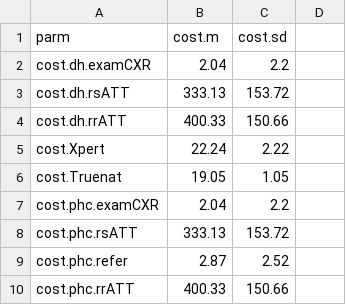
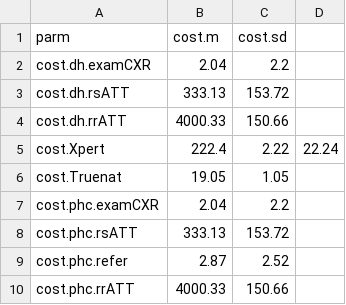
Before and after one commit to nmafirakureva/TruenatModel, a CSV file: indata/costs.csv, drawn as a sheet; the diff names each change by its address in the sheet, - before the commit and + after, or states it on an @@ line.

```diff
--- a/indata/costs.csv
+++ b/indata/costs.csv
-B4 (cost.m): 400.33
+B4 (cost.m): 4000.33
-B5 (cost.m): 22.24
+B5 (cost.m): 222.4
-D5: (empty)
+D5: 22.24
-B10 (cost.m): 400.33
+B10 (cost.m): 4000.33
```
Also changed, not shown: 25 other files.
